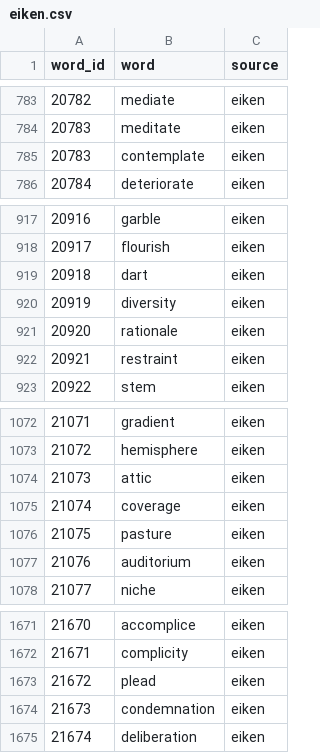
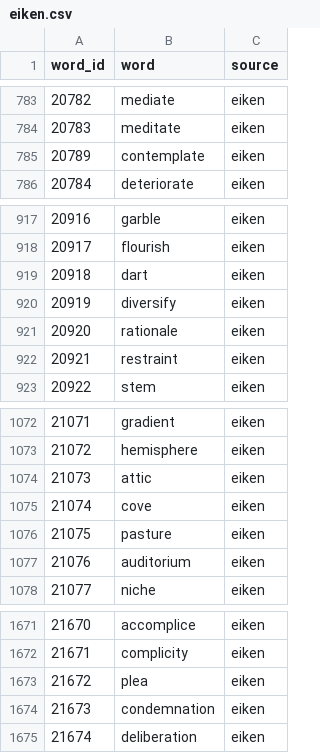
Before and after one commit to ToAmano/EnglishLearnApp, a CSV file: src/data/word_data/eiken.csv, drawn as a sheet; only a part is shown, gaps mark what is left out; the diff names each change by its address in the sheet, - before the commit and + after, or states it on an @@ line.

```diff
--- a/src/data/word_data/eiken.csv
+++ b/src/data/word_data/eiken.csv
-A785 (word_id): 20783
+A785 (word_id): 20789
-B920 (word): diversity
+B920 (word): diversify
-B1075 (word): coverage
+B1075 (word): cove
-B1673 (word): plead
+B1673 (word): plea
```
Also changed, not shown: src/data/word_data/eiken_derujun.csv, src/data/word_data/lv12.csv, 17 other files.
